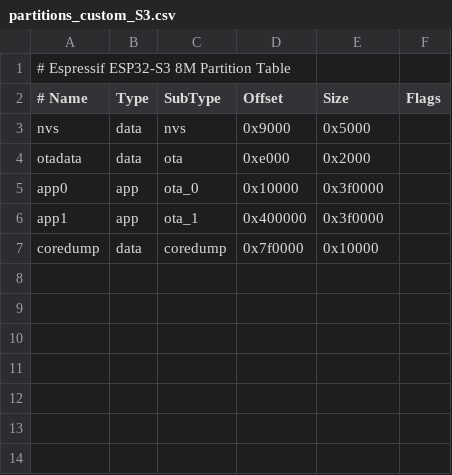
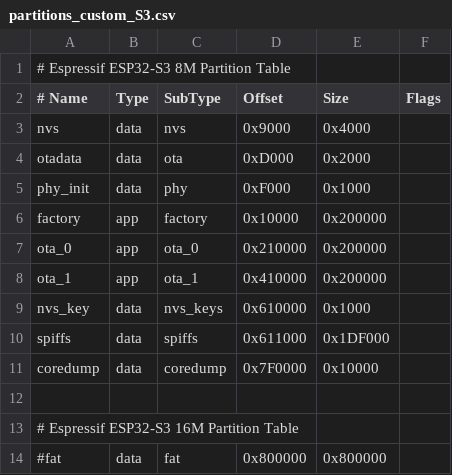
Before and after one commit to simonttp78/FlyballETS-Software, a CSV file: partitions_custom_S3.csv, drawn as a sheet; addresses are those after the commit; the diff names each change by its address in the sheet, - before the commit and + after, or states it on an @@ line.

```diff
--- a/partitions_custom_S3.csv
+++ b/partitions_custom_S3.csv
-E3 (Size): 0x5000
+E3 (Size): 0x4000
-D4 (Offset): 0xe000
+D4 (Offset): 0xD000
+row 5: phy_init | data | phy | 0xF000 | 0x1000
+row 6: factory | app | factory | 0x10000 | 0x200000
-A7 (# Name): app0
+A7 (# Name): ota_0
-D7 (Offset): 0x10000
+D7 (Offset): 0x210000
-E7:E8 (Size): 0x3f0000
+E7:E8 (Size): 0x200000
-A8 (# Name): app1
+A8 (# Name): ota_1
-D8 (Offset): 0x400000
+D8 (Offset): 0x410000
+row 9: nvs_key | data | nvs_keys | 0x610000 | 0x1000
+row 10: spiffs | data | spiffs | 0x611000 | 0x1DF000
-D11 (Offset): 0x7f0000
+D11 (Offset): 0x7F0000
+row 12: (empty)
+row 13: # Espressif ESP32-S3 16M Partition Table
+row 14: #fat | data | fat | 0x800000 | 0x800000
```
Also changed, not shown: 3 other files.
